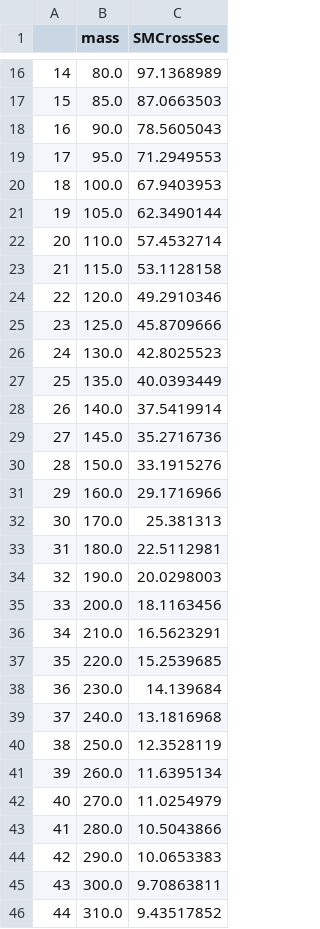
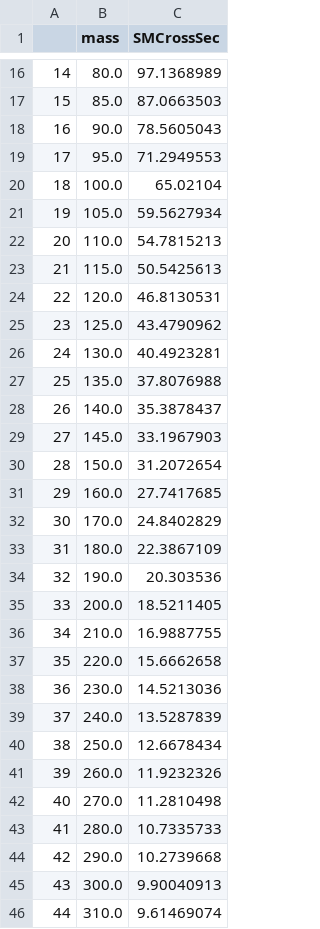
Before and after one commit to HaCurry/TRSM-pheno-study, a TSV file: testing/SusHi_HiggsCrossSections/13TeV_SusHiCrossSections.tsv, drawn as a sheet; only a part is shown, gaps mark what is left out; the diff covers the shown part only.

Commit message:
The cross section files (13TeV_SusHiCrossSections.tsv, 13_6TeV_SusHiCrossSections.tsv, 13TeV_N3LO_SusHiCrossSections.tsv) with electroweak corrections disabled are done. The 13TeV N3LO cross sections did not change (hence not in this commit).

```diff
--- a/testing/SusHi_HiggsCrossSections/13TeV_SusHiCrossSections.tsv
+++ b/testing/SusHi_HiggsCrossSections/13TeV_SusHiCrossSections.tsv
@@ -19,28 +19,28 @@
 17	95.0	71.2949553
-18	100.0	67.9403953
-19	105.0	62.3490144
-20	110.0	57.4532714
-21	115.0	53.1128158
-22	120.0	49.2910346
-23	125.0	45.8709666
-24	130.0	42.8025523
-25	135.0	40.0393449
-26	140.0	37.5419914
-27	145.0	35.2716736
-28	150.0	33.1915276
-29	160.0	29.1716966
-30	170.0	25.381313
-31	180.0	22.5112981
-32	190.0	20.0298003
-33	200.0	18.1163456
-34	210.0	16.5623291
-35	220.0	15.2539685
-36	230.0	14.139684
-37	240.0	13.1816968
-38	250.0	12.3528119
-39	260.0	11.6395134
-40	270.0	11.0254979
-41	280.0	10.5043866
-42	290.0	10.0653383
-43	300.0	9.70863811
-44	310.0	9.43517852
+18	100.0	65.02104
+19	105.0	59.5627934
+20	110.0	54.7815213
+21	115.0	50.5425613
+22	120.0	46.8130531
+23	125.0	43.4790962
+24	130.0	40.4923281
+25	135.0	37.8076988
+26	140.0	35.3878437
+27	145.0	33.1967903
+28	150.0	31.2072654
+29	160.0	27.7417685
+30	170.0	24.8402829
+31	180.0	22.3867109
+32	190.0	20.303536
+33	200.0	18.5211405
+34	210.0	16.9887755
+35	220.0	15.6662658
+36	230.0	14.5213036
+37	240.0	13.5287839
+38	250.0	12.6678434
+39	260.0	11.9232326
+40	270.0	11.2810498
+41	280.0	10.7335733
+42	290.0	10.2739668
+43	300.0	9.90040913
+44	310.0	9.61469074
```
Also changed, not shown: 29 edited cells elsewhere in this file, testing/SusHi_HiggsCrossSections/13_6TeV_SusHiCrossSections.tsv.
